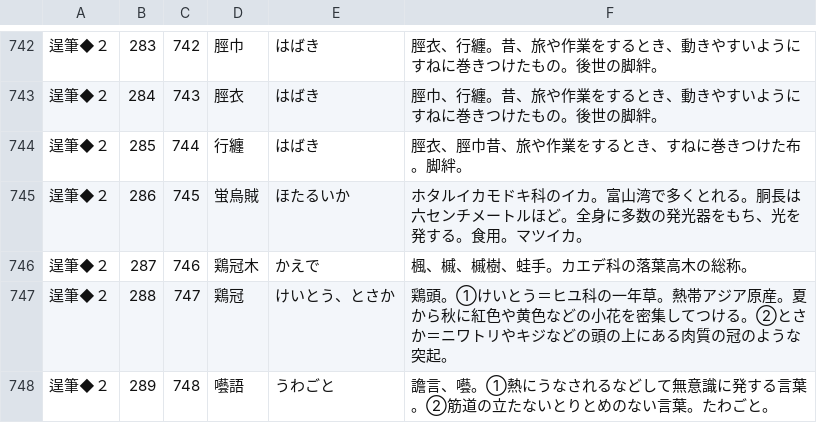
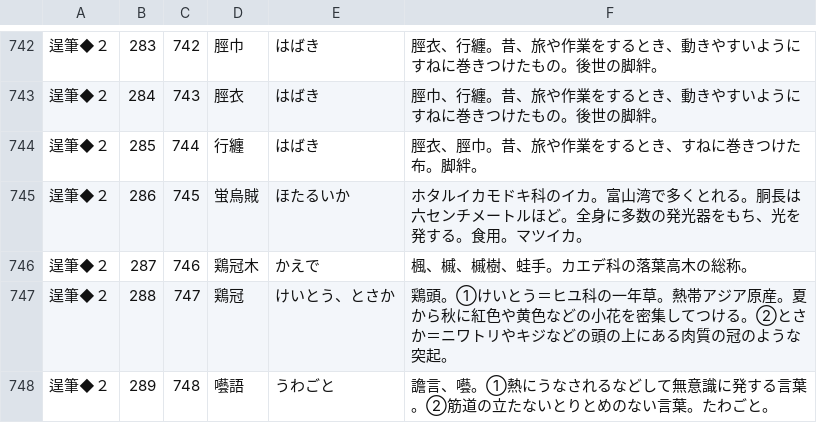
Before and after one commit to milchibi/milchibi.github.io, a CSV file: data_5.csv, drawn as a sheet; only a part is shown, gaps mark what is left out.

Commit message:
Update data_5.csv

```diff
--- a/data_5.csv
+++ b/data_5.csv
@@ -743,3 +743,3 @@
 逞筆◆２,284,743,脛衣,はばき,脛巾、行纏。昔、旅や作業をするとき、動きやすいようにすねに巻きつけたもの。後世の脚絆。
-逞筆◆２,285,744,行纏,はばき,脛衣、脛巾昔、旅や作業をするとき、すねに巻きつけた布。脚絆。
+逞筆◆２,285,744,行纏,はばき,脛衣、脛巾。昔、旅や作業をするとき、すねに巻きつけた布。脚絆。
 逞筆◆２,286,745,蛍烏賊,ほたるいか,ホタルイカモドキ科のイカ。富山湾で多くとれる。胴長は六センチメートルほど。全身に多数の発光器をもち、光を発する。食用。マツイカ。
```
